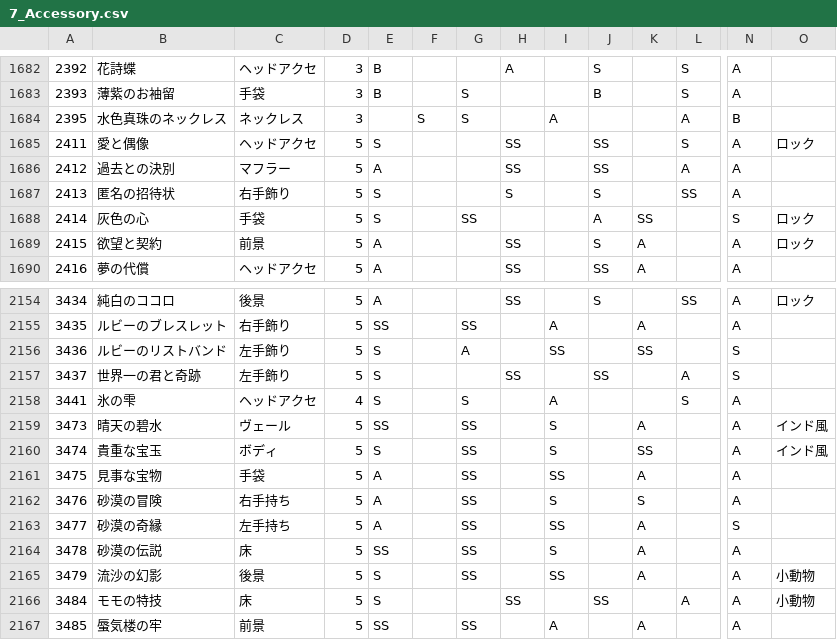
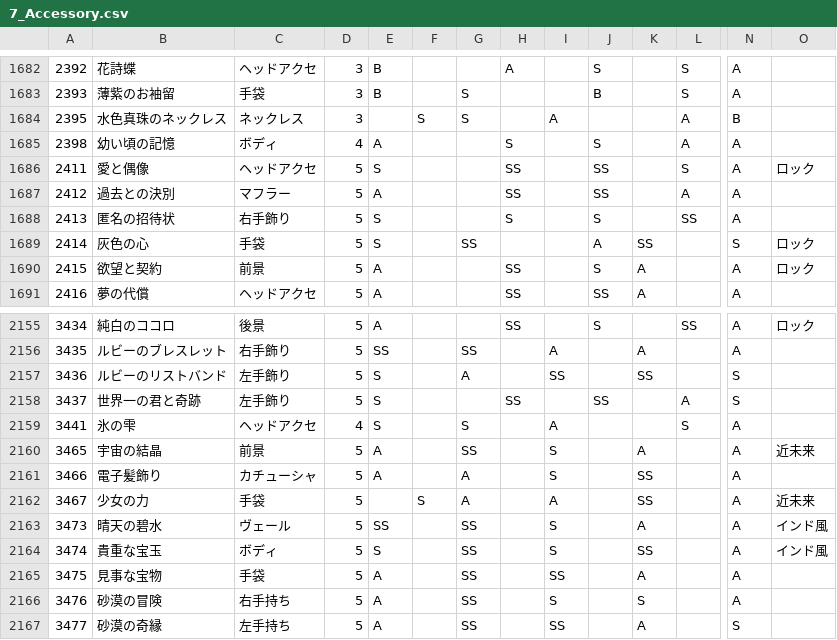
Before and after one commit to ShTair/MiracleNikkiData, a CSV file: Items/7_Accessory.csv, drawn as a sheet; only a part is shown, gaps mark what is left out; the shorter side is filled out with more unchanged rows; rows hold the shown columns only; the diff names each change by its address in the sheet, - before the commit and + after, or states it on an @@ line.

```diff
--- a/Items/7_Accessory.csv
+++ b/Items/7_Accessory.csv
+row 1685: 2398 | 幼い頃の記憶 | ボディ | 4 | A |  |  | S |  | S |  | A | A
+row 2160: 3465 | 宇宙の結晶 | 前景 | 5 | A |  | SS |  | S |  | A |  | A | 近未来
+row 2161: 3466 | 電子髪飾り | カチューシャ | 5 | A |  | A |  | S |  | SS |  | A
+row 2162: 3467 | 少女の力 | 手袋 | 5 |  | S | A |  | A |  | SS |  | A | 近未来
```
Also changed, not shown: Items/0_Hairstyle.csv, Items/1_Dress.csv, 3 other files.
